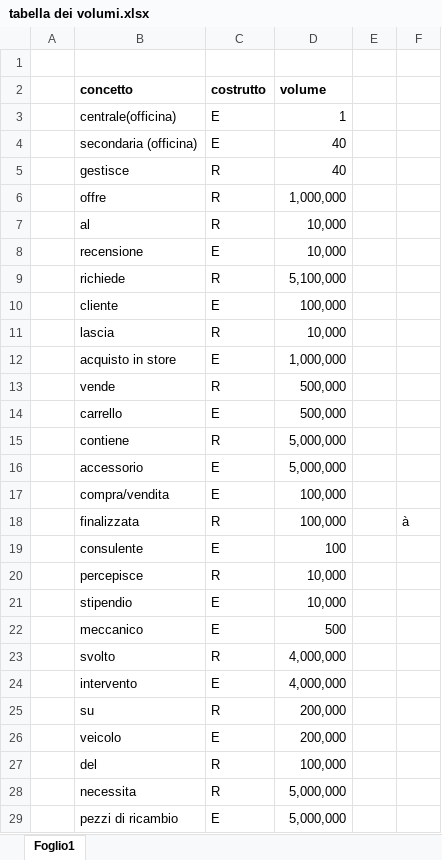
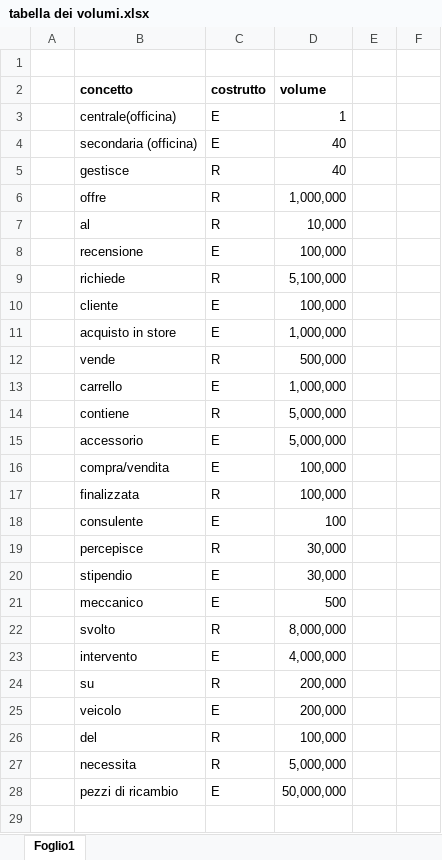
Before and after one commit to ezmi234/elaborato-database, an Excel workbook: tabella dei volumi.xlsx, sheet Foglio1, drawn as a sheet; values as stored, in another font and other column widths than the file's, no borders; removed rows and columns are numbered as before the commit, all else as after; the diff names each change by its address in the sheet, - before the commit and + after, or states it on an @@ line.

```diff
--- a/tabella dei volumi.xlsx (sheet Foglio1)
+++ b/tabella dei volumi.xlsx (sheet Foglio1)
-D8 (volume): 10,000
+D8 (volume): 100,000
-row 11:  | lascia | R | 10,000
-D13 (volume): 500,000
+D13 (volume): 1,000,000
-F17: à
+F17: (empty)
-D19:D20 (volume): 10,000
+D19:D20 (volume): 30,000
-D22 (volume): 4,000,000
+D22 (volume): 8,000,000
-D28 (volume): 5,000,000
+D28 (volume): 50,000,000
```
Also changed, not shown: 3 other files.
